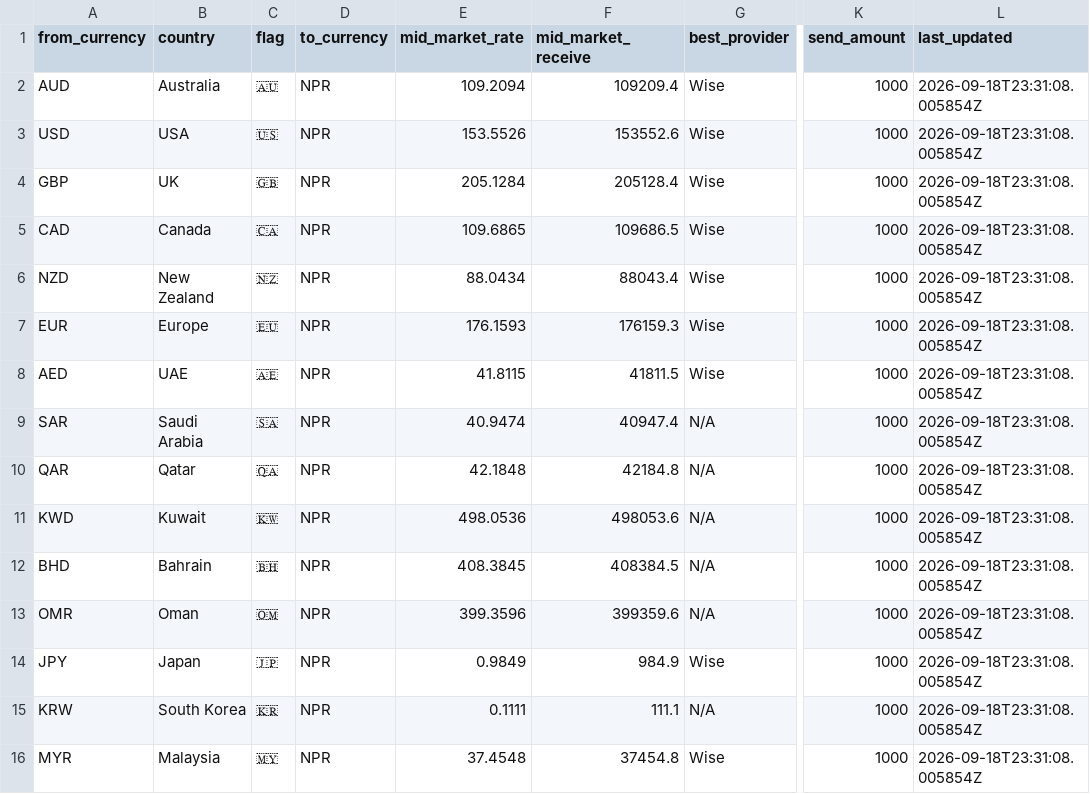
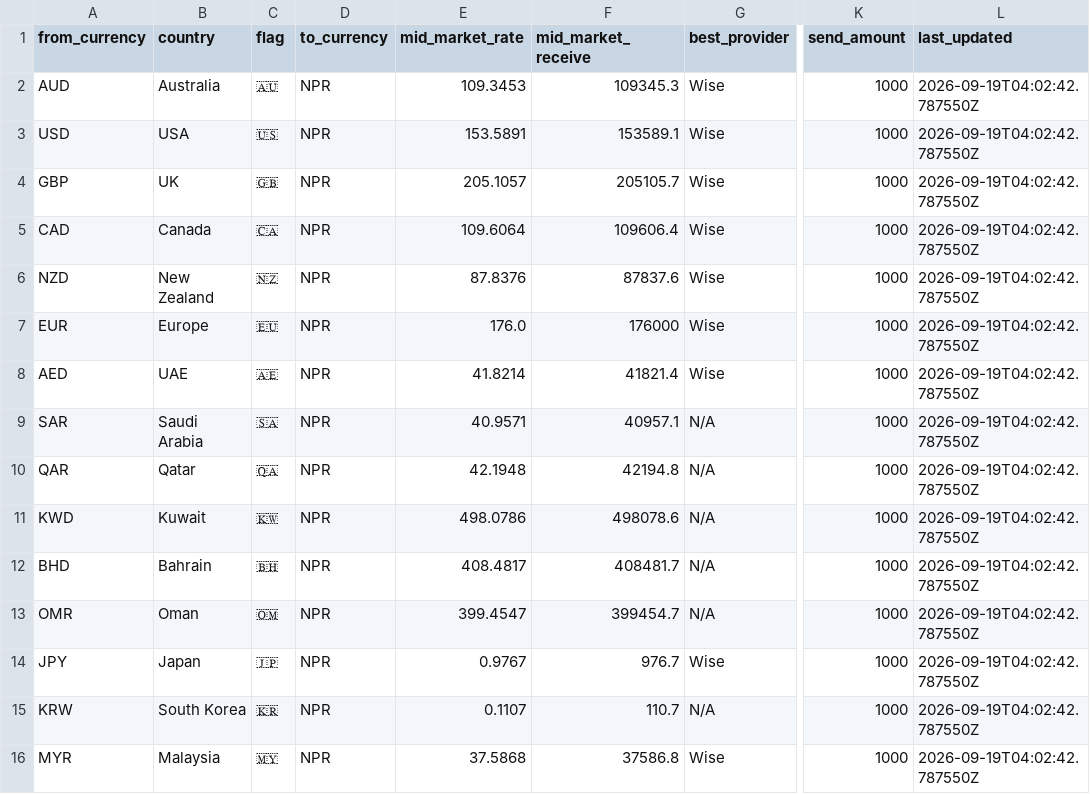
Before and after one commit to paisapathauofficial/paisapathau-scraper, a CSV file: data/latest_rates.csv, drawn as a sheet; only a part is shown, gaps mark what is left out; the diff covers the shown part only; the diff names each change by its address in the sheet, - before the commit and + after, or states it on an @@ line.

Commit message:
Rates updated 2026-09-19T04:02:42Z

```diff
--- a/data/latest_rates.csv
+++ b/data/latest_rates.csv
-E2 (mid_market_rate): 109.2094
+E2 (mid_market_rate): 109.3453
-F2 (mid_market_receive): 109209.4
+F2 (mid_market_receive): 109345.3
-L2:L16 (last_updated): 2026-09-18T23:31:08.005854Z
+L2:L16 (last_updated): 2026-09-19T04:02:42.787550Z
-E3 (mid_market_rate): 153.5526
+E3 (mid_market_rate): 153.5891
-F3 (mid_market_receive): 153552.6
+F3 (mid_market_receive): 153589.1
-E4 (mid_market_rate): 205.1284
+E4 (mid_market_rate): 205.1057
-F4 (mid_market_receive): 205128.4
+F4 (mid_market_receive): 205105.7
-E5 (mid_market_rate): 109.6865
+E5 (mid_market_rate): 109.6064
-F5 (mid_market_receive): 109686.5
+F5 (mid_market_receive): 109606.4
-E6 (mid_market_rate): 88.0434
+E6 (mid_market_rate): 87.8376
-F6 (mid_market_receive): 88043.4
+F6 (mid_market_receive): 87837.6
-E7 (mid_market_rate): 176.1593
+E7 (mid_market_rate): 176.0
-F7 (mid_market_receive): 176159.3
+F7 (mid_market_receive): 176000
-E8 (mid_market_rate): 41.8115
+E8 (mid_market_rate): 41.8214
-F8 (mid_market_receive): 41811.5
+F8 (mid_market_receive): 41821.4
-E9 (mid_market_rate): 40.9474
+E9 (mid_market_rate): 40.9571
-F9 (mid_market_receive): 40947.4
+F9 (mid_market_receive): 40957.1
-E10 (mid_market_rate): 42.1848
+E10 (mid_market_rate): 42.1948
-F10 (mid_market_receive): 42184.8
+F10 (mid_market_receive): 42194.8
-E11 (mid_market_rate): 498.0536
+E11 (mid_market_rate): 498.0786
-F11 (mid_market_receive): 498053.6
+F11 (mid_market_receive): 498078.6
-E12 (mid_market_rate): 408.3845
+E12 (mid_market_rate): 408.4817
-F12 (mid_market_receive): 408384.5
+F12 (mid_market_receive): 408481.7
-E13 (mid_market_rate): 399.3596
+E13 (mid_market_rate): 399.4547
-F13 (mid_market_receive): 399359.6
+F13 (mid_market_receive): 399454.7
-E14 (mid_market_rate): 0.9849
+E14 (mid_market_rate): 0.9767
-F14 (mid_market_receive): 984.9
+F14 (mid_market_receive): 976.7
-E15 (mid_market_rate): 0.1111
+E15 (mid_market_rate): 0.1107
-F15 (mid_market_receive): 111.1
+F15 (mid_market_receive): 110.7
-E16 (mid_market_rate): 37.4548
+E16 (mid_market_rate): 37.5868
-F16 (mid_market_receive): 37454.8
+F16 (mid_market_receive): 37586.8
```
Also changed, not shown: 28 edited cells elsewhere in this file, 1 other file.
